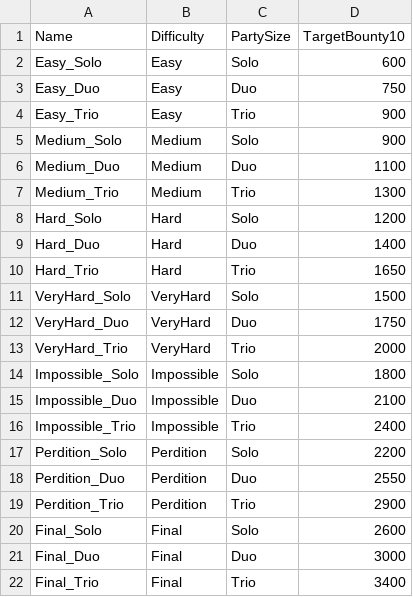
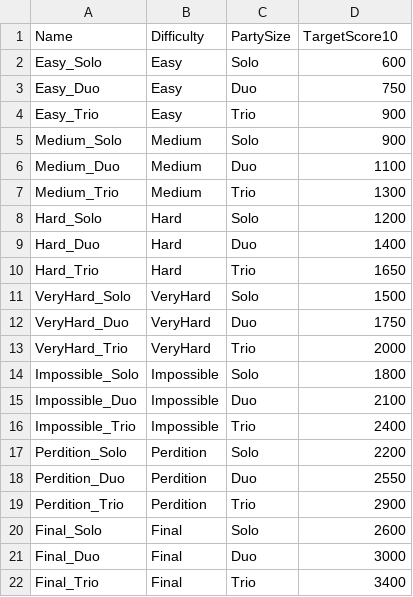
Before and after one commit to Tribulation66/T66UE, a CSV file: Content/Data/Leaderboard_ScoreTargets.csv (was Content/Data/Leaderboard_BountyTargets.csv), drawn as a sheet.

```diff
--- a/Content/Data/Leaderboard_BountyTargets.csv
+++ b/Content/Data/Leaderboard_ScoreTargets.csv
@@ -1,2 +1,2 @@
-Name,Difficulty,PartySize,TargetBounty10
+Name,Difficulty,PartySize,TargetScore10
 Easy_Solo,Easy,Solo,600
```
Also changed, not shown: 16 other files.
